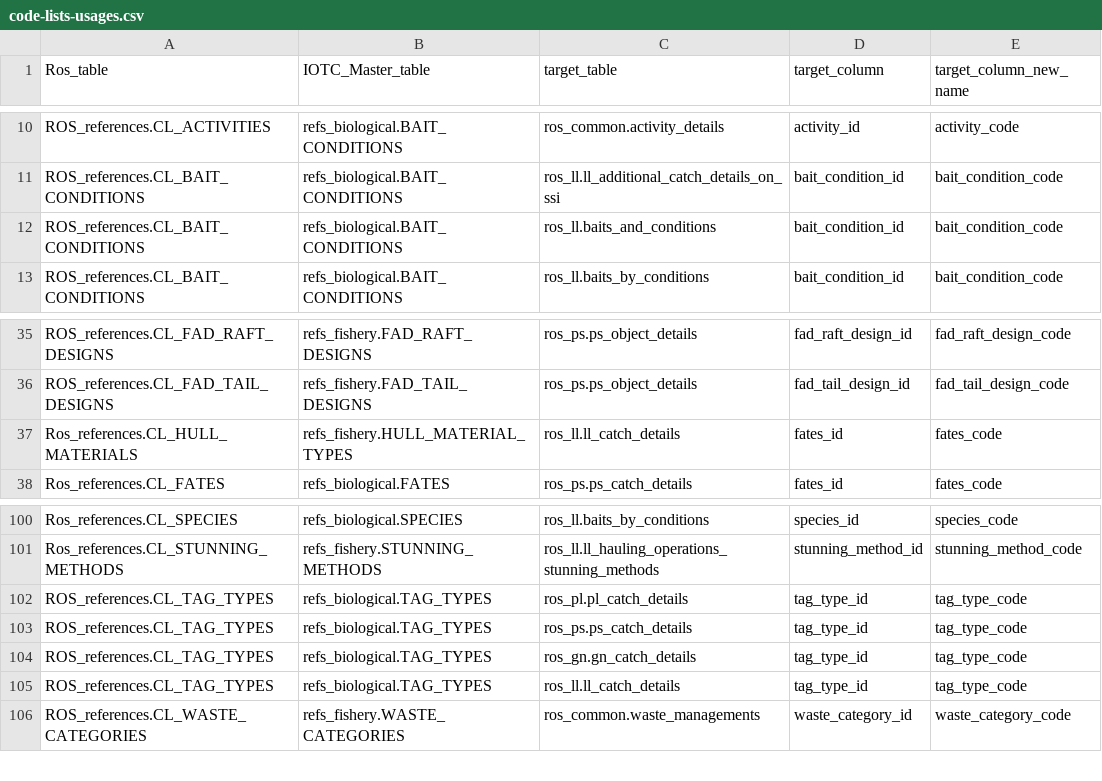
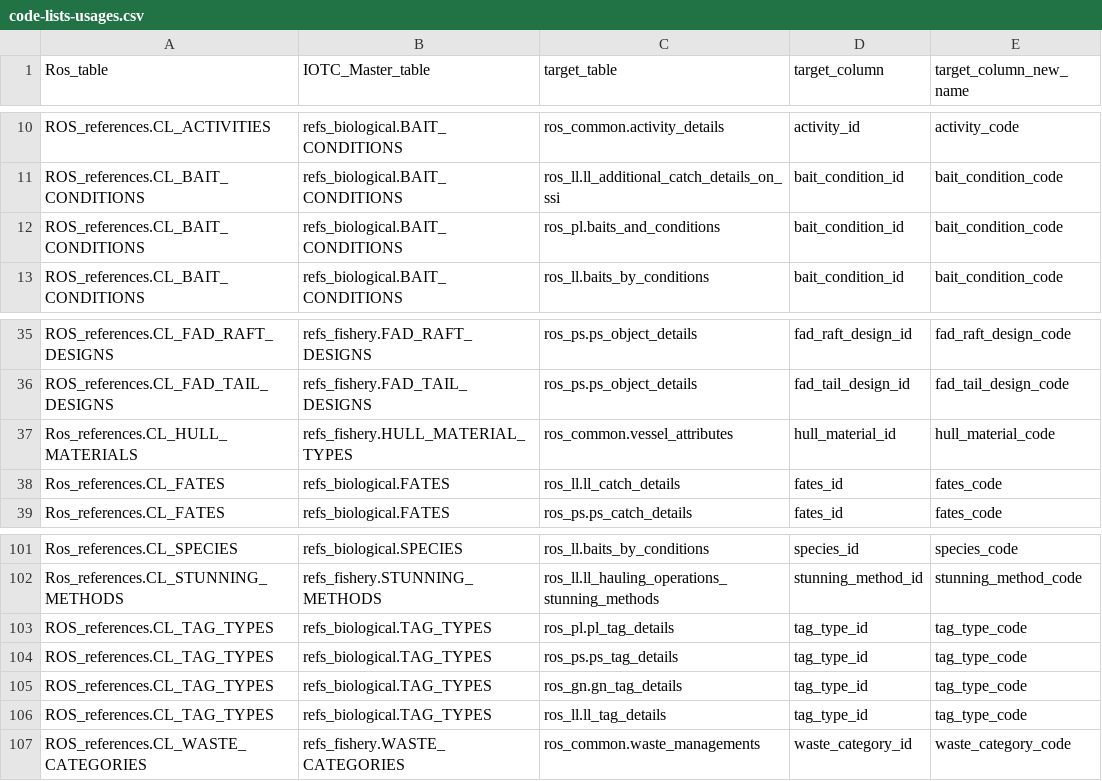
Before and after one commit to iotc-secretariat/iotc-data-reference-codelists, a CSV file: ros/code-lists-usages.csv, drawn as a sheet; only a part is shown, gaps mark what is left out.

```diff
--- a/ros/code-lists-usages.csv
+++ b/ros/code-lists-usages.csv
@@ -11,3 +11,3 @@ ROS_references.CL_ACTIVITIES,refs_biological.BAIT_CONDITIONS,ros_common.activity
 ROS_references.CL_BAIT_CONDITIONS,refs_biological.BAIT_CONDITIONS,ros_ll.ll_additional_catch_details_on_ssi,bait_condition_id,bait_condition_code
-ROS_references.CL_BAIT_CONDITIONS,refs_biological.BAIT_CONDITIONS,ros_ll.baits_and_conditions,bait_condition_id,bait_condition_code
+ROS_references.CL_BAIT_CONDITIONS,refs_biological.BAIT_CONDITIONS,ros_pl.baits_and_conditions,bait_condition_id,bait_condition_code
 ROS_references.CL_BAIT_CONDITIONS,refs_biological.BAIT_CONDITIONS,ros_ll.baits_by_conditions,bait_condition_id,bait_condition_code
@@ -36,3 +36,4 @@ ROS_references.CL_FAD_RAFT_DESIGNS,refs_fishery.FAD_RAFT_DESIGNS,ros_ps.ps_objec
 ROS_references.CL_FAD_TAIL_DESIGNS,refs_fishery.FAD_TAIL_DESIGNS,ros_ps.ps_object_details,fad_tail_design_id,fad_tail_design_code
-Ros_references.CL_HULL_MATERIALS,refs_fishery.HULL_MATERIAL_TYPES,ros_ll.ll_catch_details,fates_id,fates_code
+Ros_references.CL_HULL_MATERIALS,refs_fishery.HULL_MATERIAL_TYPES,ros_common.vessel_attributes,hull_material_id,hull_material_code
+Ros_references.CL_FATES,refs_biological.FATES,ros_ll.ll_catch_details,fates_id,fates_code
 Ros_references.CL_FATES,refs_biological.FATES,ros_ps.ps_catch_details,fates_id,fates_code
@@ -101,6 +102,6 @@ Ros_references.CL_SPECIES,refs_biological.SPECIES,ros_ll.baits_by_conditions,spe
 Ros_references.CL_STUNNING_METHODS,refs_fishery.STUNNING_METHODS,ros_ll.ll_hauling_operations_stunning_methods,stunning_method_id,stunning_method_code
-ROS_references.CL_TAG_TYPES,refs_biological.TAG_TYPES,ros_pl.pl_catch_details,tag_type_id,tag_type_code
-ROS_references.CL_TAG_TYPES,refs_biological.TAG_TYPES,ros_ps.ps_catch_details,tag_type_id,tag_type_code
-ROS_references.CL_TAG_TYPES,refs_biological.TAG_TYPES,ros_gn.gn_catch_details,tag_type_id,tag_type_code
-ROS_references.CL_TAG_TYPES,refs_biological.TAG_TYPES,ros_ll.ll_catch_details,tag_type_id,tag_type_code
+ROS_references.CL_TAG_TYPES,refs_biological.TAG_TYPES,ros_pl.pl_tag_details,tag_type_id,tag_type_code
+ROS_references.CL_TAG_TYPES,refs_biological.TAG_TYPES,ros_ps.ps_tag_details,tag_type_id,tag_type_code
+ROS_references.CL_TAG_TYPES,refs_biological.TAG_TYPES,ros_gn.gn_tag_details,tag_type_id,tag_type_code
+ROS_references.CL_TAG_TYPES,refs_biological.TAG_TYPES,ros_ll.ll_tag_details,tag_type_id,tag_type_code
 ROS_references.CL_WASTE_CATEGORIES,refs_fishery.WASTE_CATEGORIES,ros_common.waste_managements,waste_category_id,waste_category_code
```
Also changed, not shown: ros/ros-code-lists-to-iotc-master-code-lists.csv, 1 other file.
